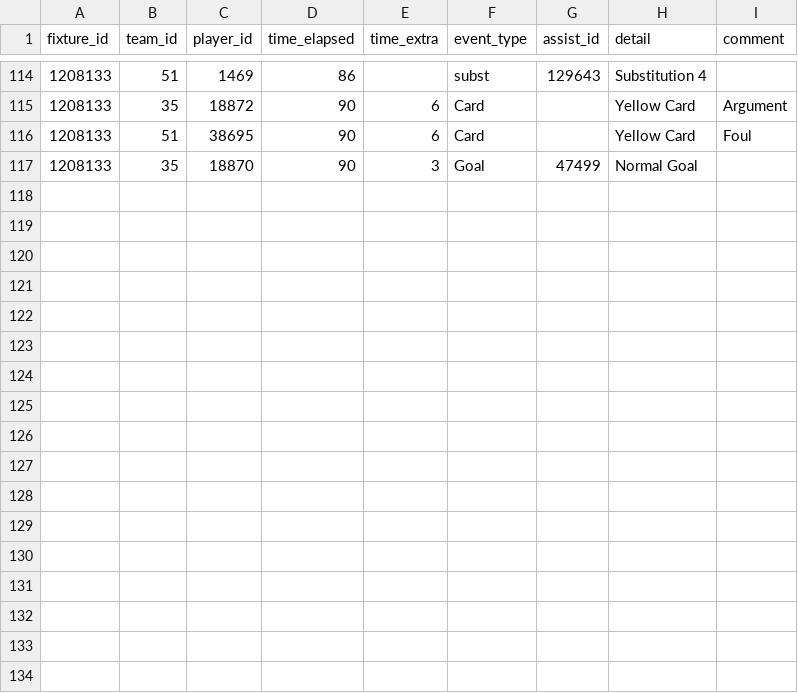
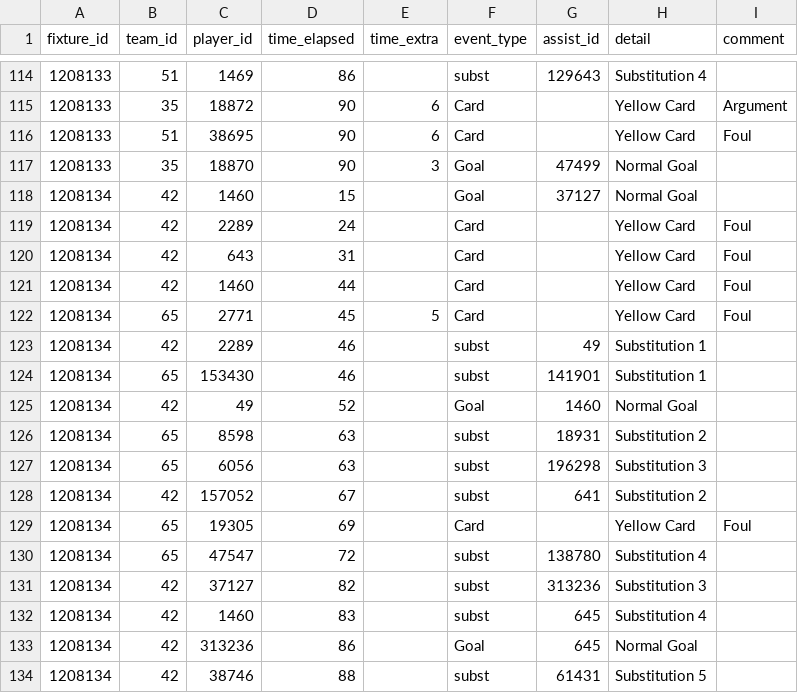
Before and after one commit to SebWae/football-api-data, a CSV file: data/events.csv, drawn as a sheet; only a part is shown, gaps mark what is left out.

```diff
--- a/data/events.csv
+++ b/data/events.csv
@@ -117 +117,18 @@ fixture_id,team_id,player_id,time_elapsed,time_extra,event_type,assist_id,detail
 1208133,35,18870,90,3,Goal,47499,Normal Goal,
+1208134,42,1460,15,,Goal,37127,Normal Goal,
+1208134,42,2289,24,,Card,,Yellow Card,Foul
+1208134,42,643,31,,Card,,Yellow Card,Foul
+1208134,42,1460,44,,Card,,Yellow Card,Foul
+1208134,65,2771,45,5,Card,,Yellow Card,Foul
+1208134,42,2289,46,,subst,49,Substitution 1,
+1208134,65,153430,46,,subst,141901,Substitution 1,
+1208134,42,49,52,,Goal,1460,Normal Goal,
+1208134,65,8598,63,,subst,18931,Substitution 2,
+1208134,65,6056,63,,subst,196298,Substitution 3,
+1208134,42,157052,67,,subst,641,Substitution 2,
+1208134,65,19305,69,,Card,,Yellow Card,Foul
+1208134,65,47547,72,,subst,138780,Substitution 4,
+1208134,42,37127,82,,subst,313236,Substitution 3,
+1208134,42,1460,83,,subst,645,Substitution 4,
+1208134,42,313236,86,,Goal,645,Normal Goal,
+1208134,42,38746,88,,subst,61431,Substitution 5,
```
Also changed, not shown: data/lineups.csv, data/managers.csv, 5 other files.
